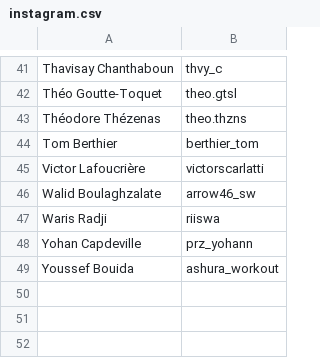
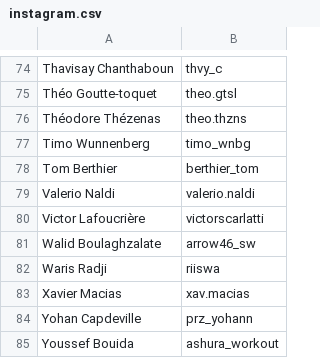
Before and after one commit to openstreetlifting/openstreetlifting, a CSV file: backend/data/athletes/instagram.csv, drawn as a sheet; only a part is shown, gaps mark what is left out; addresses are those after the commit; the diff covers the shown part only; the diff names each change by its address in the sheet, - before the commit and + after, or states it on an @@ line.

```diff
--- a/backend/data/athletes/instagram.csv
+++ b/backend/data/athletes/instagram.csv
-A75: Théo Goutte-Toquet
+A75: Théo Goutte-toquet
+row 77: Timo Wunnenberg | timo_wnbg
+row 79: Valerio Naldi | valerio.naldi
+row 83: Xavier Macias | xav.macias
```
Also changed, not shown: 33 added rows and 1 edited cell elsewhere in this file.
